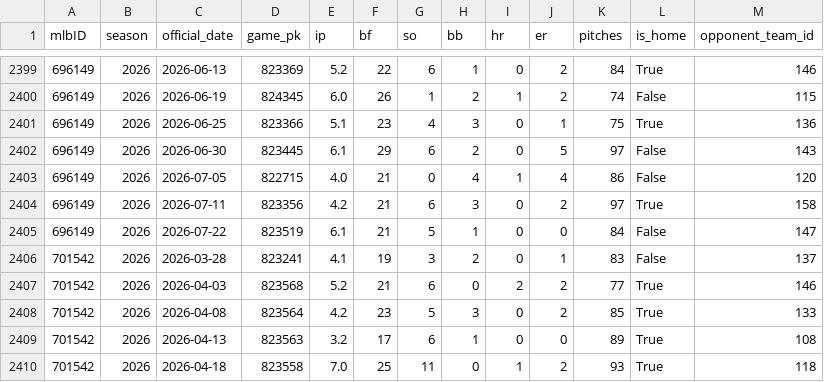
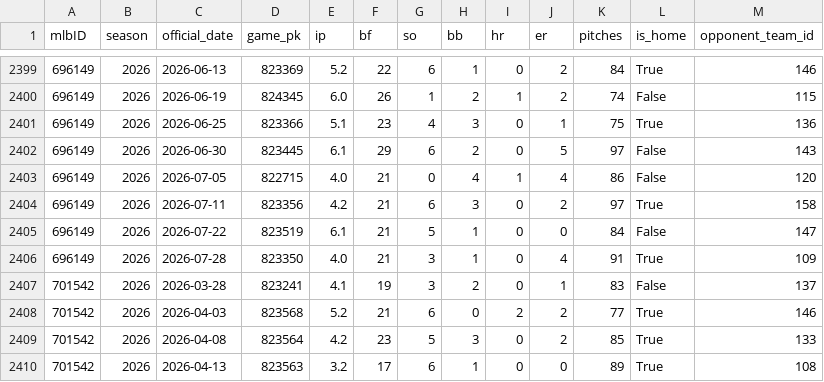
Before and after one commit to jackgoad05-afk/mlb-k-props, a CSV file: data/raw/pitcher_gamelogs_2026.csv, drawn as a sheet; only a part is shown, gaps mark what is left out; the shorter side is filled out with more unchanged rows; the diff names each change by its address in the sheet, - before the commit and + after, or states it on an @@ line.

```diff
--- a/data/raw/pitcher_gamelogs_2026.csv
+++ b/data/raw/pitcher_gamelogs_2026.csv
+row 2406: 696149 | 2026 | 2026-07-28 | 823350 | 4.0 | 21 | 3 | 1 | 0 | 4 | 91 | True | 109
```
